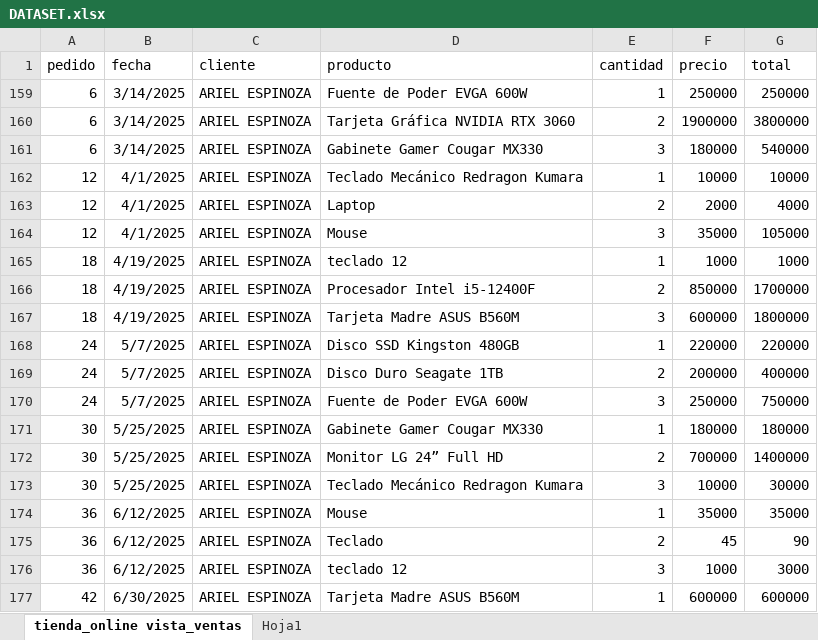
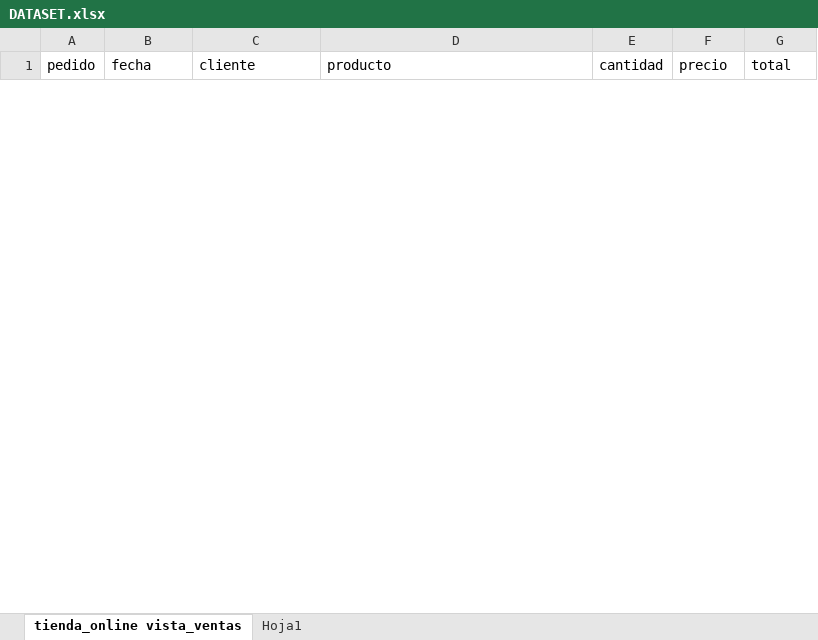
Before and after one commit to musicoariel4/tienda-online-mysql-excel, an Excel workbook: excel/DATASET.xlsx, sheet tienda_online vista_ventas, drawn as a sheet; only a part is shown; values as stored, in another font and other column widths than the file's, no borders; table styles not drawn; removed rows and columns are numbered as before the commit, all else as after; the diff covers the shown part only; the diff names each change by its address in the sheet, - before the commit and + after, or states it on an @@ line.

```diff
--- a/excel/DATASET.xlsx (sheet tienda_online vista_ventas)
+++ b/excel/DATASET.xlsx (sheet tienda_online vista_ventas)
@@ row 159 hidden: 6 | 3/14/2025 | ARIEL ESPINOZA | Fuente de Poder EVGA 600W | 1 | 250000 | 250000 @@
@@ row 160 hidden: 6 | 3/14/2025 | ARIEL ESPINOZA | Tarjeta Gráfica NVIDIA RTX 3060 | 2 | 1900000 | 3800000 @@
@@ row 161 hidden: 6 | 3/14/2025 | ARIEL ESPINOZA | Gabinete Gamer Cougar MX330 | 3 | 180000 | 540000 @@
@@ row 162 hidden: 12 | 4/1/2025 | ARIEL ESPINOZA | Teclado Mecánico Redragon Kumara | 1 | 10000 | 10000 @@
@@ row 163 hidden: 12 | 4/1/2025 | ARIEL ESPINOZA | Laptop | 2 | 2000 | 4000 @@
@@ row 164 hidden: 12 | 4/1/2025 | ARIEL ESPINOZA | Mouse | 3 | 35000 | 105000 @@
@@ row 165 hidden: 18 | 4/19/2025 | ARIEL ESPINOZA | teclado 12 | 1 | 1000 | 1000 @@
@@ row 166 hidden: 18 | 4/19/2025 | ARIEL ESPINOZA | Procesador Intel i5-12400F | 2 | 850000 | 1700000 @@
@@ row 167 hidden: 18 | 4/19/2025 | ARIEL ESPINOZA | Tarjeta Madre ASUS B560M | 3 | 600000 | 1800000 @@
@@ row 168 hidden: 24 | 5/7/2025 | ARIEL ESPINOZA | Disco SSD Kingston 480GB | 1 | 220000 | 220000 @@
@@ row 169 hidden: 24 | 5/7/2025 | ARIEL ESPINOZA | Disco Duro Seagate 1TB | 2 | 200000 | 400000 @@
@@ row 170 hidden: 24 | 5/7/2025 | ARIEL ESPINOZA | Fuente de Poder EVGA 600W | 3 | 250000 | 750000 @@
@@ row 171 hidden: 30 | 5/25/2025 | ARIEL ESPINOZA | Gabinete Gamer Cougar MX330 | 1 | 180000 | 180000 @@
@@ row 172 hidden: 30 | 5/25/2025 | ARIEL ESPINOZA | Monitor LG 24” Full HD | 2 | 700000 | 1400000 @@
@@ row 173 hidden: 30 | 5/25/2025 | ARIEL ESPINOZA | Teclado Mecánico Redragon Kumara | 3 | 10000 | 30000 @@
@@ row 174 hidden: 36 | 6/12/2025 | ARIEL ESPINOZA | Mouse | 1 | 35000 | 35000 @@
@@ row 175 hidden: 36 | 6/12/2025 | ARIEL ESPINOZA | Teclado | 2 | 45 | 90 @@
@@ row 176 hidden: 36 | 6/12/2025 | ARIEL ESPINOZA | teclado 12 | 3 | 1000 | 3000 @@
@@ row 177 hidden: 42 | 6/30/2025 | ARIEL ESPINOZA | Tarjeta Madre ASUS B560M | 1 | 600000 | 600000 @@
```
Also changed, not shown: 3 added rows and 41 hidden or unhidden rows elsewhere in this sheet, sheet Hoja1, hidden cells, charts or pictures, 4 other files.
